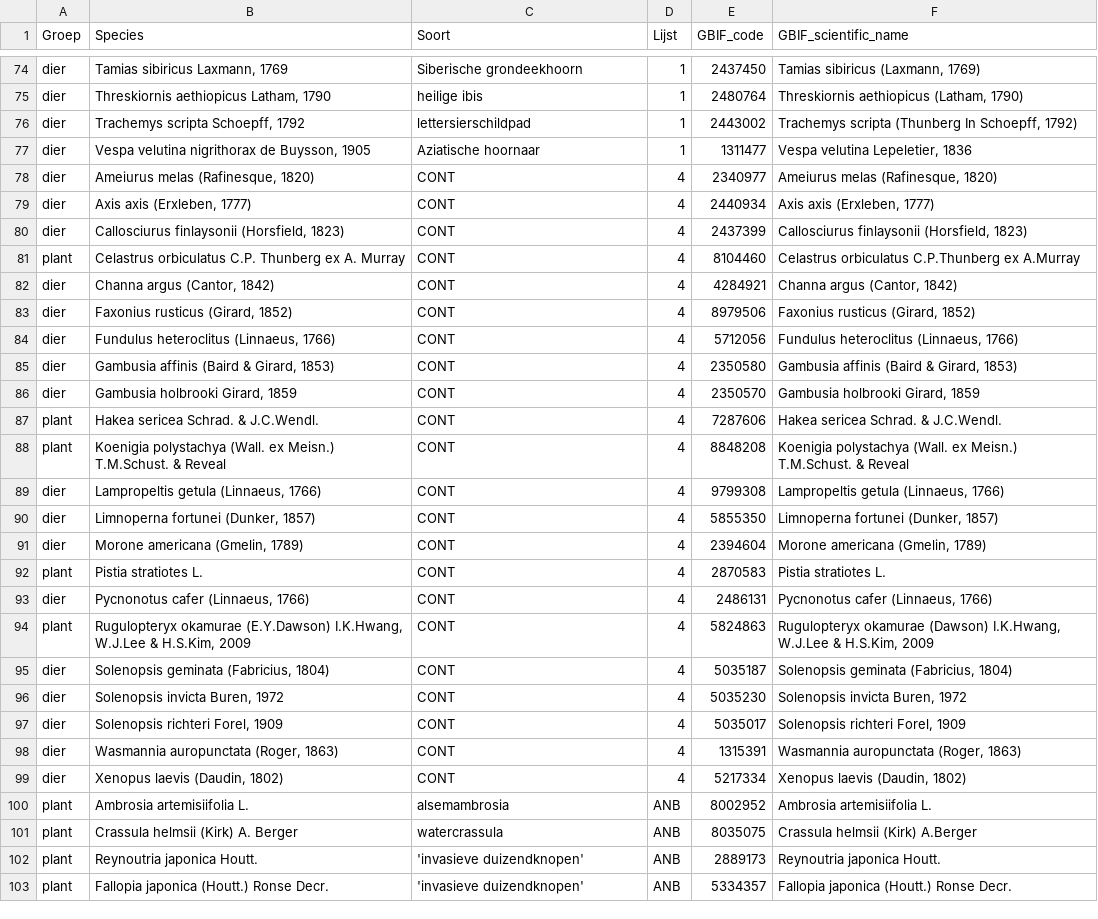
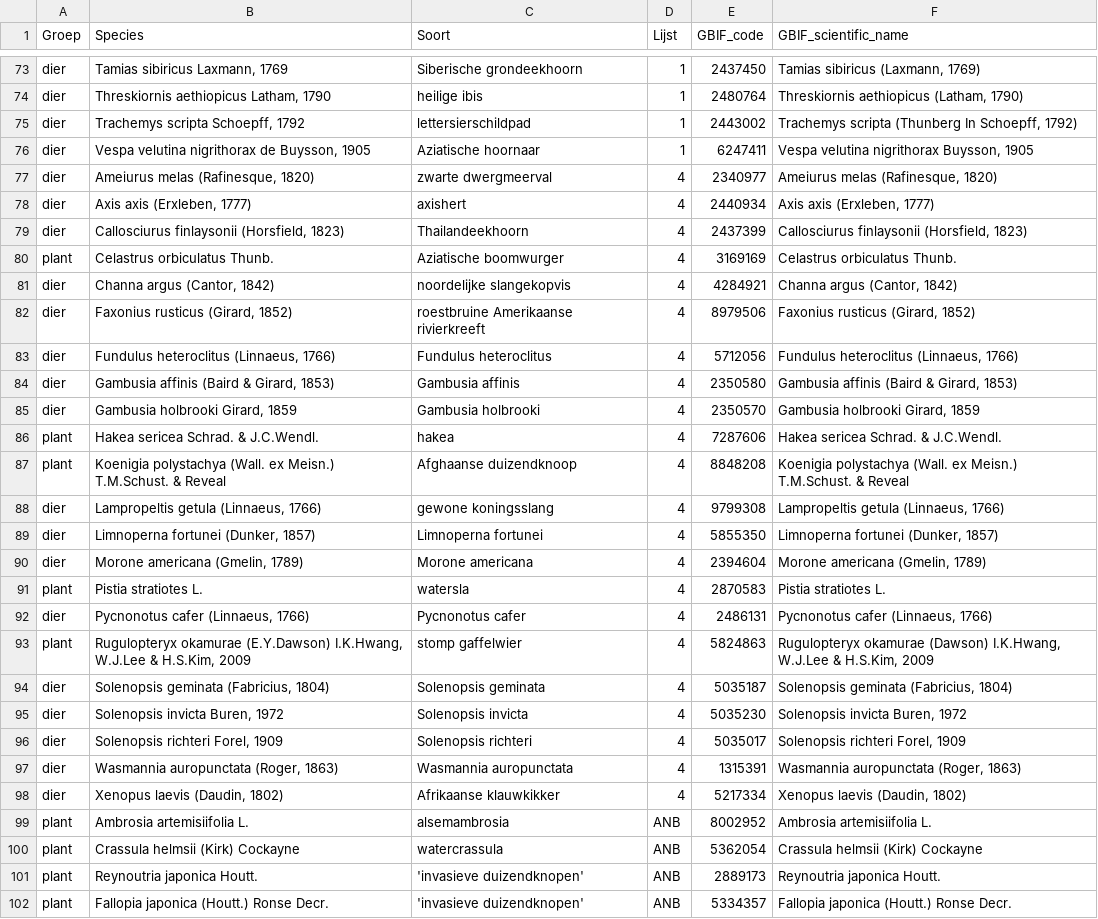
Before and after one commit to inbo/prius-radius, a CSV file: data/input/prius_species_list.csv, drawn as a sheet; only a part is shown, gaps mark what is left out; the diff covers the shown part only.

Commit message:
Correctie t.v.v. conflict (1)
#2

```diff
--- a/data/input/prius_species_list.csv
+++ b/data/input/prius_species_list.csv
@@ -76,27 +75,27 @@ dier,"Threskiornis aethiopicus Latham, 1790",heilige ibis,1,2480764,"Threskiorni
 dier,"Trachemys scripta Schoepff, 1792",lettersierschildpad ,1,2443002,"Trachemys scripta (Thunberg In Schoepff, 1792)"
-dier,"Vespa velutina nigrithorax de Buysson, 1905",Aziatische hoornaar,1,1311477,"Vespa velutina Lepeletier, 1836"
-dier,"Ameiurus melas (Rafinesque, 1820)",CONT,4,2340977,"Ameiurus melas (Rafinesque, 1820)"
-dier,"Axis axis (Erxleben, 1777)",CONT,4,2440934,"Axis axis (Erxleben, 1777)"
-dier,"Callosciurus finlaysonii (Horsfield, 1823)",CONT,4,2437399,"Callosciurus finlaysonii (Horsfield, 1823)"
-plant,Celastrus orbiculatus C.P. Thunberg ex A. Murray,CONT,4,8104460,Celastrus orbiculatus C.P.Thunberg ex A.Murray
-dier,"Channa argus (Cantor, 1842)",CONT,4,4284921,"Channa argus (Cantor, 1842)"
-dier,"Faxonius rusticus (Girard, 1852)",CONT,4,8979506,"Faxonius rusticus (Girard, 1852)"
-dier,"Fundulus heteroclitus (Linnaeus, 1766)",CONT,4,5712056,"Fundulus heteroclitus (Linnaeus, 1766)"
-dier,"Gambusia affinis (Baird & Girard, 1853)",CONT,4,2350580,"Gambusia affinis (Baird & Girard, 1853)"
-dier,"Gambusia holbrooki Girard, 1859",CONT,4,2350570,"Gambusia holbrooki Girard, 1859"
-plant,Hakea sericea Schrad. & J.C.Wendl.,CONT,4,7287606,Hakea sericea Schrad. & J.C.Wendl.
-plant,Koenigia polystachya (Wall. ex Meisn.) T.M.Schust. & Reveal,CONT,4,8848208,Koenigia polystachya (Wall. ex Meisn.) T.M.Schust. & Reveal
-dier,"Lampropeltis getula (Linnaeus, 1766)",CONT,4,9799308,"Lampropeltis getula (Linnaeus, 1766)"
-dier,"Limnoperna fortunei (Dunker, 1857)",CONT,4,5855350,"Limnoperna fortunei (Dunker, 1857)"
-dier,"Morone americana (Gmelin, 1789)",CONT,4,2394604,"Morone americana (Gmelin, 1789)"
-plant,Pistia stratiotes L.,CONT,4,2870583,Pistia stratiotes L.
-dier,"Pycnonotus cafer (Linnaeus, 1766)",CONT,4,2486131,"Pycnonotus cafer (Linnaeus, 1766)"
-plant,"Rugulopteryx okamurae (E.Y.Dawson) I.K.Hwang, W.J.Lee & H.S.Kim, 2009",CONT,4,5824863,"Rugulopteryx okamurae (Dawson) I.K.Hwang, W.J.Lee & H.S.Kim, 2009"
-dier,"Solenopsis geminata (Fabricius, 1804)",CONT,4,5035187,"Solenopsis geminata (Fabricius, 1804)"
-dier,"Solenopsis invicta Buren, 1972",CONT,4,5035230,"Solenopsis invicta Buren, 1972"
-dier,"Solenopsis richteri Forel, 1909",CONT,4,5035017,"Solenopsis richteri Forel, 1909"
-dier,"Wasmannia auropunctata (Roger, 1863)",CONT,4,1315391,"Wasmannia auropunctata (Roger, 1863)"
-dier,"Xenopus laevis (Daudin, 1802)",CONT,4,5217334,"Xenopus laevis (Daudin, 1802)"
+dier,"Vespa velutina nigrithorax de Buysson, 1905",Aziatische hoornaar,1,6247411,"Vespa velutina nigrithorax Buysson, 1905"
+dier,"Ameiurus melas (Rafinesque, 1820)",zwarte dwergmeerval,4,2340977,"Ameiurus melas (Rafinesque, 1820)"
+dier,"Axis axis (Erxleben, 1777)",axishert,4,2440934,"Axis axis (Erxleben, 1777)"
+dier,"Callosciurus finlaysonii (Horsfield, 1823)",Thailandeekhoorn,4,2437399,"Callosciurus finlaysonii (Horsfield, 1823)"
+plant,Celastrus orbiculatus Thunb.,Aziatische boomwurger,4,3169169,Celastrus orbiculatus Thunb.
+dier,"Channa argus (Cantor, 1842)",noordelijke slangekopvis,4,4284921,"Channa argus (Cantor, 1842)"
+dier,"Faxonius rusticus (Girard, 1852)",roestbruine Amerikaanse rivierkreeft,4,8979506,"Faxonius rusticus (Girard, 1852)"
+dier,"Fundulus heteroclitus (Linnaeus, 1766)",Fundulus heteroclitus,4,5712056,"Fundulus heteroclitus (Linnaeus, 1766)"
+dier,"Gambusia affinis (Baird & Girard, 1853)",Gambusia affinis,4,2350580,"Gambusia affinis (Baird & Girard, 1853)"
+dier,"Gambusia holbrooki Girard, 1859",Gambusia holbrooki,4,2350570,"Gambusia holbrooki Girard, 1859"
+plant,Hakea sericea Schrad. & J.C.Wendl.,hakea,4,7287606,Hakea sericea Schrad. & J.C.Wendl.
+plant,Koenigia polystachya (Wall. ex Meisn.) T.M.Schust. & Reveal,Afghaanse duizendknoop,4,8848208,Koenigia polystachya (Wall. ex Meisn.) T.M.Schust. & Reveal
+dier,"Lampropeltis getula (Linnaeus, 1766)",gewone koningsslang,4,9799308,"Lampropeltis getula (Linnaeus, 1766)"
+dier,"Limnoperna fortunei (Dunker, 1857)",Limnoperna fortunei,4,5855350,"Limnoperna fortunei (Dunker, 1857)"
+dier,"Morone americana (Gmelin, 1789)",Morone americana,4,2394604,"Morone americana (Gmelin, 1789)"
+plant,Pistia stratiotes L.,watersla,4,2870583,Pistia stratiotes L.
+dier,"Pycnonotus cafer (Linnaeus, 1766)",Pycnonotus cafer,4,2486131,"Pycnonotus cafer (Linnaeus, 1766)"
+plant,"Rugulopteryx okamurae (E.Y.Dawson) I.K.Hwang, W.J.Lee & H.S.Kim, 2009",stomp gaffelwier,4,5824863,"Rugulopteryx okamurae (Dawson) I.K.Hwang, W.J.Lee & H.S.Kim, 2009"
+dier,"Solenopsis geminata (Fabricius, 1804)",Solenopsis geminata,4,5035187,"Solenopsis geminata (Fabricius, 1804)"
+dier,"Solenopsis invicta Buren, 1972",Solenopsis invicta,4,5035230,"Solenopsis invicta Buren, 1972"
+dier,"Solenopsis richteri Forel, 1909",Solenopsis richteri,4,5035017,"Solenopsis richteri Forel, 1909"
+dier,"Wasmannia auropunctata (Roger, 1863)",Wasmannia auropunctata,4,1315391,"Wasmannia auropunctata (Roger, 1863)"
+dier,"Xenopus laevis (Daudin, 1802)",Afrikaanse klauwkikker,4,5217334,"Xenopus laevis (Daudin, 1802)"
 plant,Ambrosia artemisiifolia L.,alsemambrosia,ANB,8002952,Ambrosia artemisiifolia L.
-plant,Crassula helmsii (Kirk) A. Berger,watercrassula,ANB,8035075,Crassula helmsii (Kirk) A.Berger
+plant,Crassula helmsii (Kirk) Cockayne,watercrassula,ANB,5362054,Crassula helmsii (Kirk) Cockayne
 plant,Reynoutria japonica Houtt.,'invasieve duizendknopen',ANB,2889173,Reynoutria japonica Houtt.
```
Also changed, not shown: 1 added row, 1 removed row and 11 edited cells elsewhere in this file.
